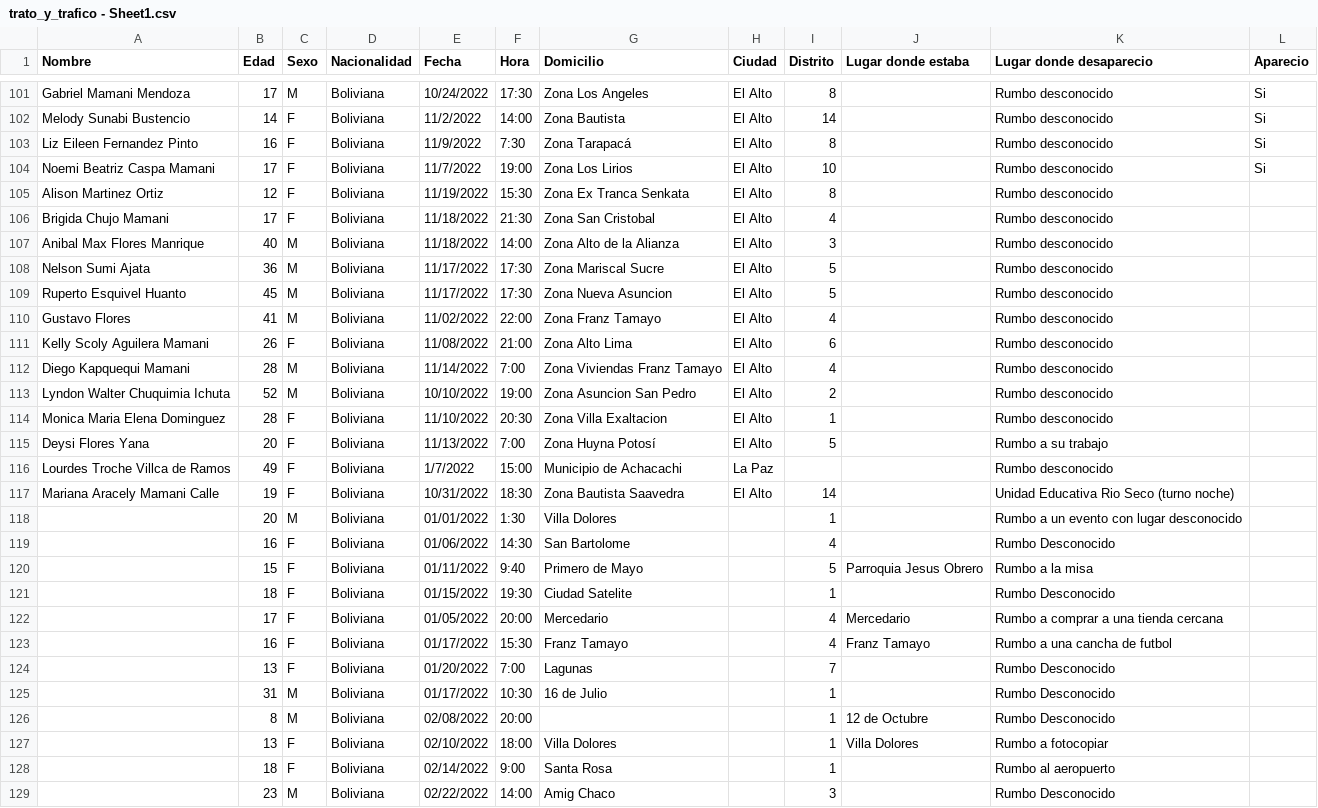
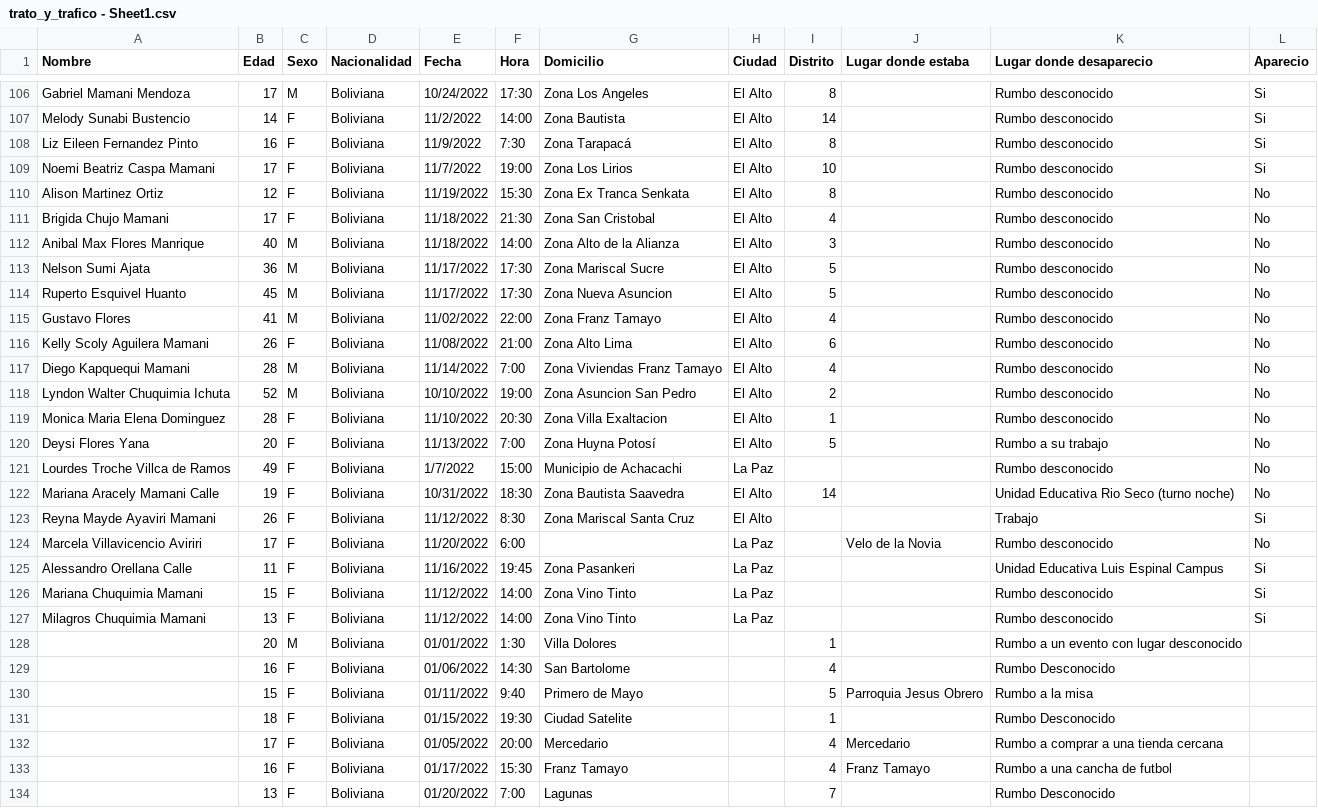
Before and after one commit to lukedup/CECASEM, a CSV file: trato_y_trafico - Sheet1.csv, drawn as a sheet; only a part is shown, gaps mark what is left out; the shorter side is filled out with more unchanged rows; the diff covers the shown part only.

```diff
--- a/trato_y_trafico - Sheet1.csv
+++ b/trato_y_trafico - Sheet1.csv
@@ -104,15 +109,20 @@ Liz Eileen Fernandez Pinto,16,F,Boliviana,11/9/2022,7:30,Zona Tarapacá,El Alto,
 Noemi Beatriz Caspa Mamani,17,F,Boliviana,11/7/2022,19:00,Zona Los Lirios,El Alto,10,,Rumbo desconocido,Si
-Alison Martinez Ortiz,12,F,Boliviana,11/19/2022,15:30,Zona Ex Tranca Senkata,El Alto,8,,Rumbo desconocido,
-Brigida Chujo Mamani,17,F,Boliviana,11/18/2022,21:30,Zona San Cristobal,El Alto,4,,Rumbo desconocido,
-Anibal Max Flores Manrique,40,M,Boliviana,11/18/2022,14:00,Zona Alto de la Alianza,El Alto,3,,Rumbo desconocido,
-Nelson Sumi Ajata,36,M,Boliviana,11/17/2022,17:30,Zona Mariscal Sucre,El Alto,5,,Rumbo desconocido,
-Ruperto Esquivel Huanto,45,M,Boliviana,11/17/2022,17:30,Zona Nueva Asuncion,El Alto,5,,Rumbo desconocido,
-Gustavo Flores,41,M,Boliviana,11/02/2022,22:00,Zona Franz Tamayo,El Alto,4,,Rumbo desconocido,
-Kelly Scoly Aguilera Mamani,26,F,Boliviana,11/08/2022,21:00,Zona Alto Lima,El Alto,6,,Rumbo desconocido,
-Diego Kapquequi Mamani,28,M,Boliviana,11/14/2022,7:00,Zona Viviendas Franz Tamayo,El Alto,4,,Rumbo desconocido,
-Lyndon Walter Chuquimia Ichuta,52,M,Boliviana,10/10/2022,19:00,Zona Asuncion San Pedro,El Alto,2,,Rumbo desconocido,
-Monica Maria Elena Dominguez,28,F,Boliviana,11/10/2022,20:30,Zona Villa Exaltacion,El Alto,1,,Rumbo desconocido,
-Deysi Flores Yana,20,F,Boliviana,11/13/2022,7:00,Zona Huyna Potosí,El Alto,5,,Rumbo a su trabajo,
-Lourdes Troche Villca de Ramos,49,F,Boliviana,1/7/2022,15:00,Municipio de Achacachi,La Paz,,,Rumbo desconocido,
-Mariana Aracely Mamani Calle,19,F,Boliviana,10/31/2022,18:30,Zona Bautista Saavedra,El Alto,14,,Unidad Educativa Rio Seco (turno noche),
+Alison Martinez Ortiz,12,F,Boliviana,11/19/2022,15:30,Zona Ex Tranca Senkata,El Alto,8,,Rumbo desconocido,No
+Brigida Chujo Mamani,17,F,Boliviana,11/18/2022,21:30,Zona San Cristobal,El Alto,4,,Rumbo desconocido,No
+Anibal Max Flores Manrique,40,M,Boliviana,11/18/2022,14:00,Zona Alto de la Alianza,El Alto,3,,Rumbo desconocido,No
+Nelson Sumi Ajata,36,M,Boliviana,11/17/2022,17:30,Zona Mariscal Sucre,El Alto,5,,Rumbo desconocido,No
+Ruperto Esquivel Huanto,45,M,Boliviana,11/17/2022,17:30,Zona Nueva Asuncion,El Alto,5,,Rumbo desconocido,No
+Gustavo Flores,41,M,Boliviana,11/02/2022,22:00,Zona Franz Tamayo,El Alto,4,,Rumbo desconocido,No
+Kelly Scoly Aguilera Mamani,26,F,Boliviana,11/08/2022,21:00,Zona Alto Lima,El Alto,6,,Rumbo desconocido,No
+Diego Kapquequi Mamani,28,M,Boliviana,11/14/2022,7:00,Zona Viviendas Franz Tamayo,El Alto,4,,Rumbo desconocido,No
+Lyndon Walter Chuquimia Ichuta,52,M,Boliviana,10/10/2022,19:00,Zona Asuncion San Pedro,El Alto,2,,Rumbo desconocido,No
+Monica Maria Elena Dominguez,28,F,Boliviana,11/10/2022,20:30,Zona Villa Exaltacion,El Alto,1,,Rumbo desconocido,No
+Deysi Flores Yana,20,F,Boliviana,11/13/2022,7:00,Zona Huyna Potosí,El Alto,5,,Rumbo a su trabajo,No
+Lourdes Troche Villca de Ramos,49,F,Boliviana,1/7/2022,15:00,Municipio de Achacachi,La Paz,,,Rumbo desconocido,No
+Mariana Aracely Mamani Calle,19,F,Boliviana,10/31/2022,18:30,Zona Bautista Saavedra,El Alto,14,,Unidad Educativa Rio Seco (turno noche),No
+Reyna Mayde Ayaviri Mamani,26,F,Boliviana,11/12/2022,8:30,Zona Mariscal Santa Cruz,El Alto,,,Trabajo,Si
+Marcela Villavicencio Aviriri,17,F,Boliviana,11/20/2022,6:00,,La Paz,,Velo de la Novia,Rumbo desconocido,No
+Alessandro Orellana Calle,11,F,Boliviana,11/16/2022,19:45,Zona Pasankeri,La Paz,,,Unidad Educativa Luis Espinal Campus,Si
+Mariana Chuquimia Mamani,15,F,Boliviana,11/12/2022,14:00,Zona Vino Tinto,La Paz,,,Rumbo desconocido,Si
+Milagros Chuquimia Mamani,13,F,Boliviana,11/12/2022,14:00,Zona Vino Tinto,La Paz,,,Rumbo desconocido,Si
 ,20,M,Boliviana ,01/01/2022,1:30,Villa Dolores,,1,,Rumbo a un evento con lugar desconocido ,
```
Also changed, not shown: 5 added rows and 71 edited cells elsewhere in this file.
